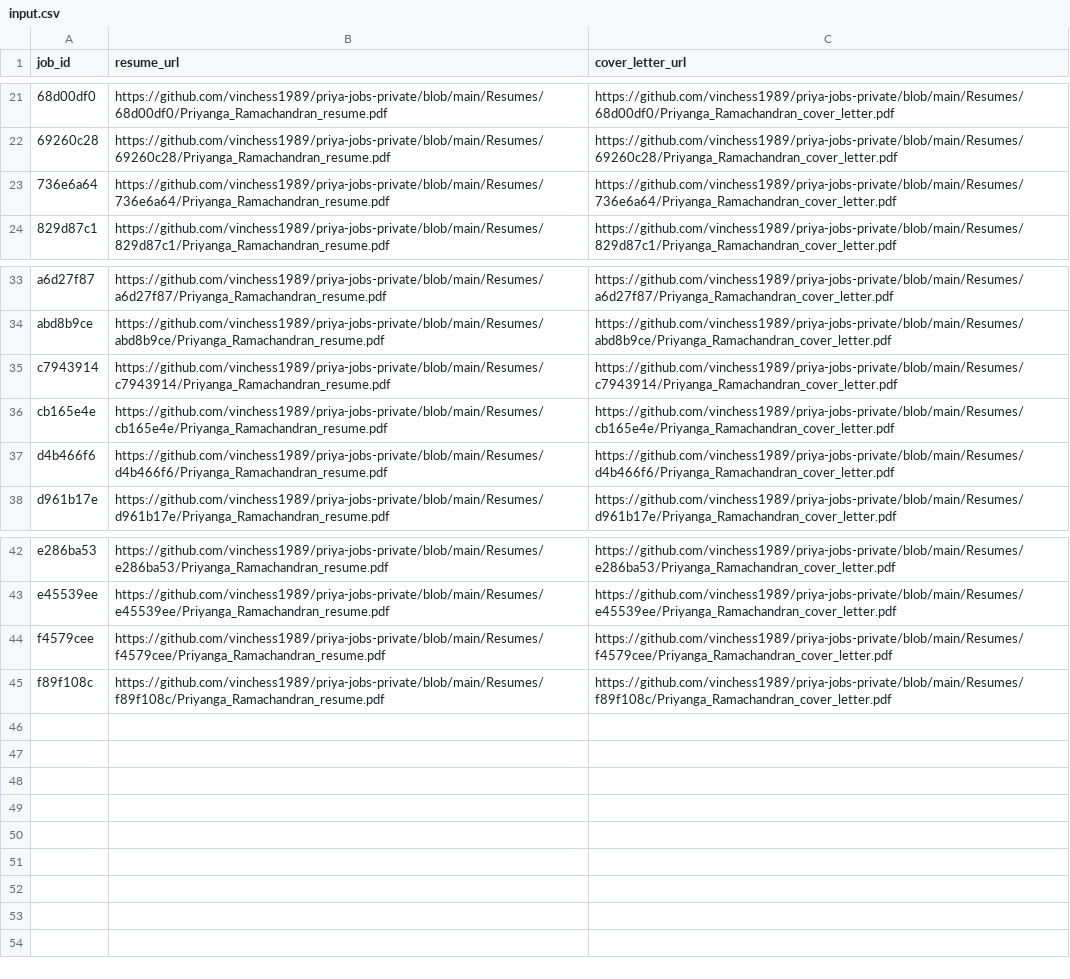
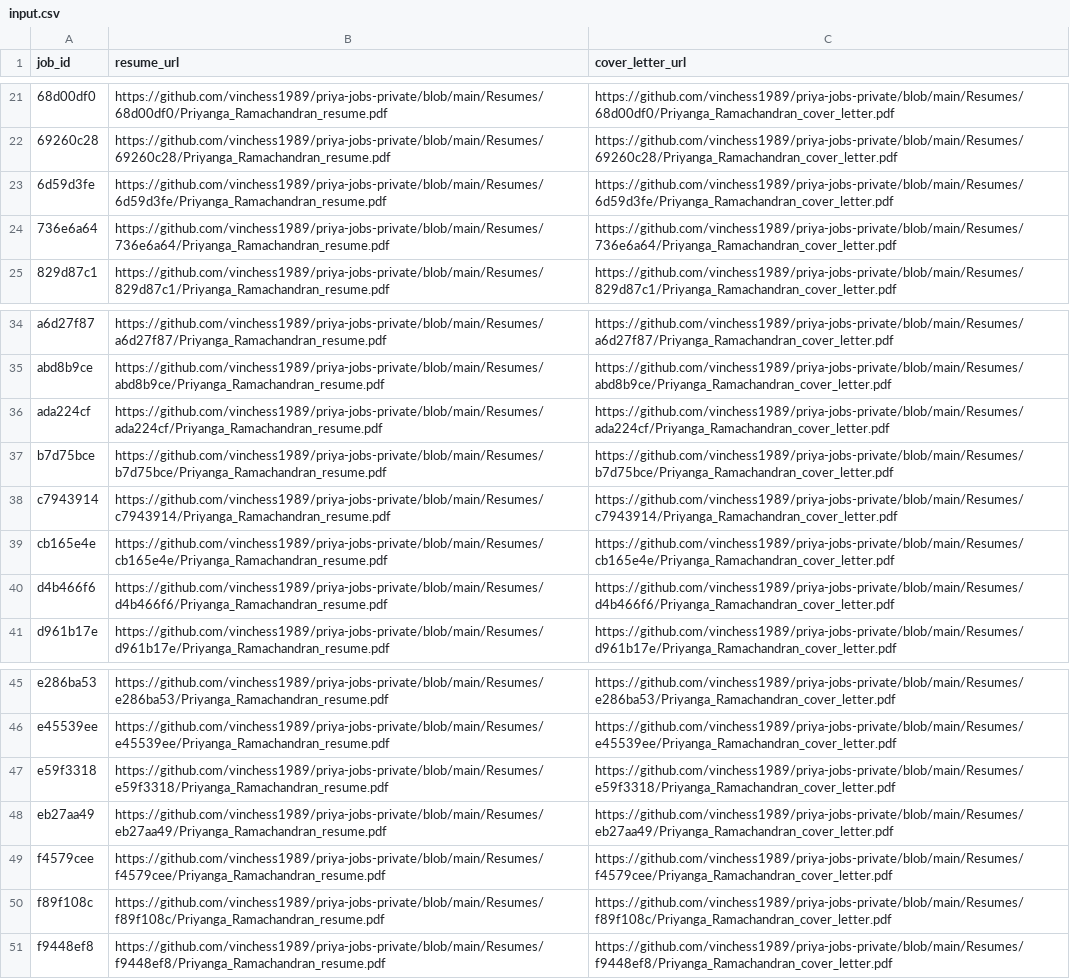
Before and after one commit to vinchess1989/priya-jobs-dashboard, a CSV file: input.csv, drawn as a sheet; only a part is shown, gaps mark what is left out; the diff names each change by its address in the sheet, - before the commit and + after, or states it on an @@ line.

```diff
--- a/input.csv
+++ b/input.csv
+row 23: 6d59d3fe | https://github.com/vinchess1989/priya-jobs-private/blob/main/Resumes/6d59d3fe/Priyanga_Ramachandran_resume.pdf | https://github.com/vinchess1989/priya-jobs-private/blob/main/Resumes/6d59d3fe/Priyanga_Ramachandran_cover_letter.pdf
+row 36: ada224cf | https://github.com/vinchess1989/priya-jobs-private/blob/main/Resumes/ada224cf/Priyanga_Ramachandran_resume.pdf | https://github.com/vinchess1989/priya-jobs-private/blob/main/Resumes/ada224cf/Priyanga_Ramachandran_cover_letter.pdf
+row 37: b7d75bce | https://github.com/vinchess1989/priya-jobs-private/blob/main/Resumes/b7d75bce/Priyanga_Ramachandran_resume.pdf | https://github.com/vinchess1989/priya-jobs-private/blob/main/Resumes/b7d75bce/Priyanga_Ramachandran_cover_letter.pdf
+row 47: e59f3318 | https://github.com/vinchess1989/priya-jobs-private/blob/main/Resumes/e59f3318/Priyanga_Ramachandran_resume.pdf | https://github.com/vinchess1989/priya-jobs-private/blob/main/Resumes/e59f3318/Priyanga_Ramachandran_cover_letter.pdf
+row 48: eb27aa49 | https://github.com/vinchess1989/priya-jobs-private/blob/main/Resumes/eb27aa49/Priyanga_Ramachandran_resume.pdf | https://github.com/vinchess1989/priya-jobs-private/blob/main/Resumes/eb27aa49/Priyanga_Ramachandran_cover_letter.pdf
+row 51: f9448ef8 | https://github.com/vinchess1989/priya-jobs-private/blob/main/Resumes/f9448ef8/Priyanga_Ramachandran_resume.pdf | https://github.com/vinchess1989/priya-jobs-private/blob/main/Resumes/f9448ef8/Priyanga_Ramachandran_cover_letter.pdf
```
